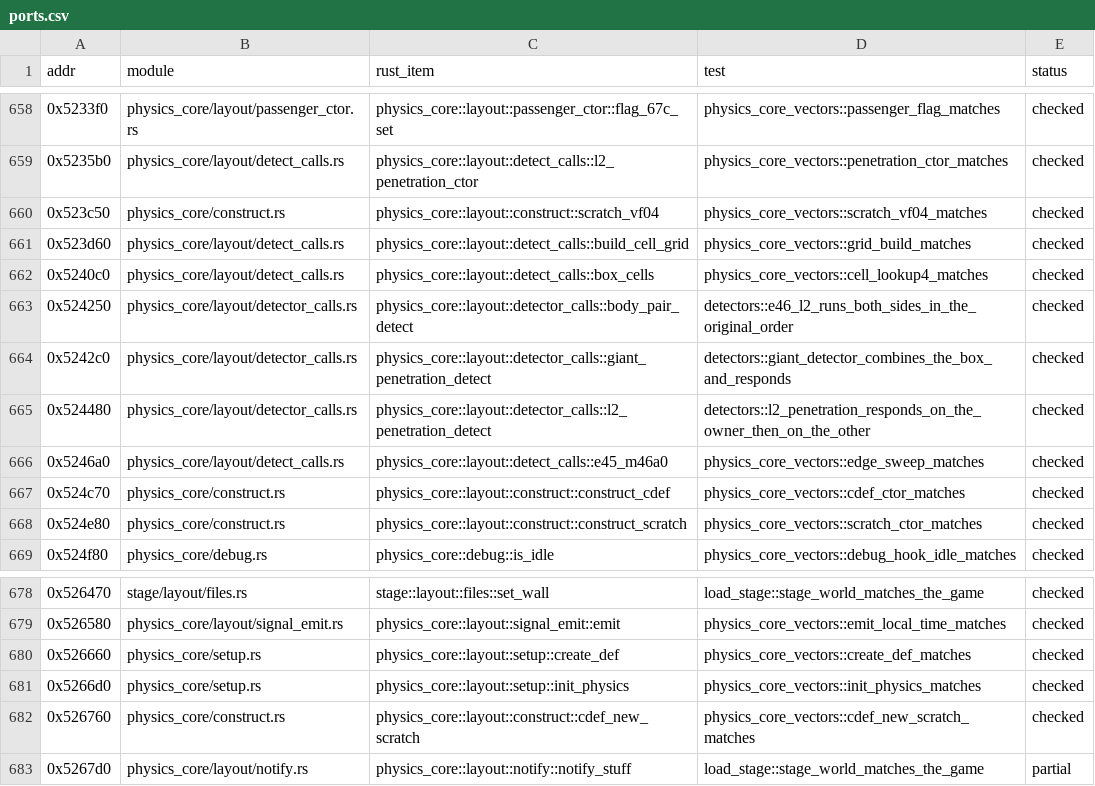
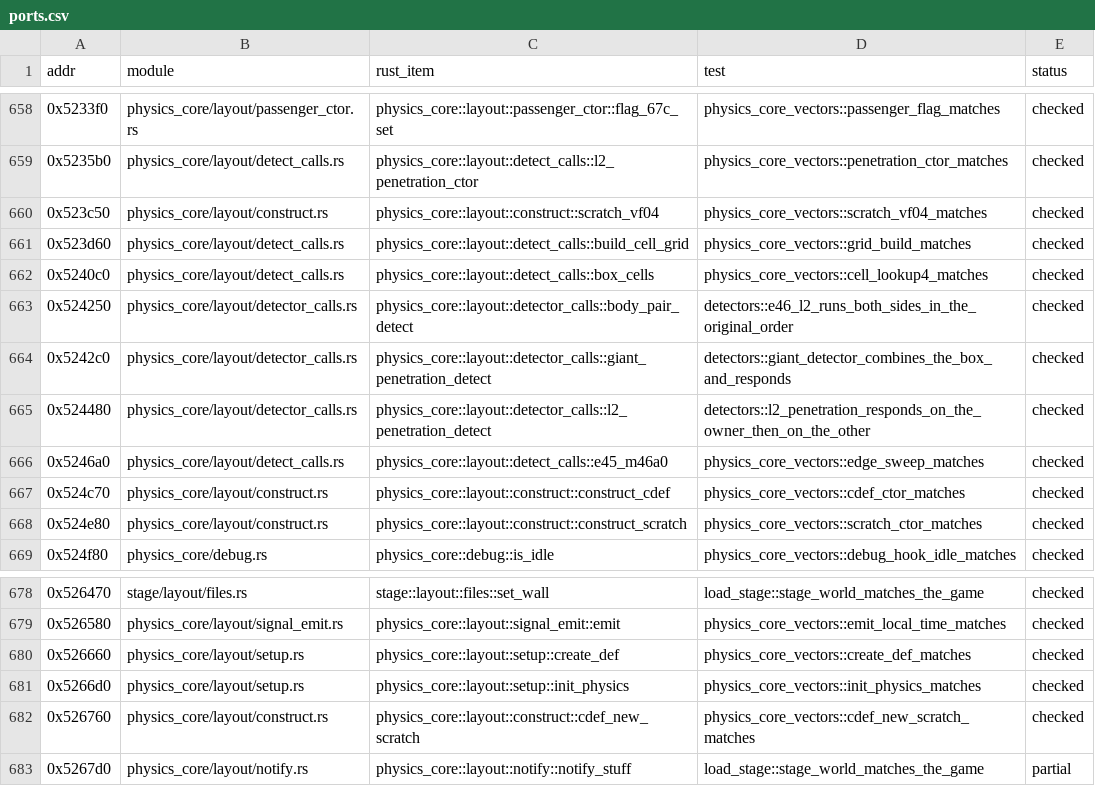
Before and after one commit to JodusNodus/openrbr, a CSV file: crates/rbr-physics/ports.csv, drawn as a sheet; only a part is shown, gaps mark what is left out; the diff covers the shown part only.

Commit message:
ports.csv: physics_core modules that moved into layout

```diff
--- a/crates/rbr-physics/ports.csv
+++ b/crates/rbr-physics/ports.csv
@@ -659,3 +659,3 @@ addr,module,rust_item,test,status
 0x5235b0,physics_core/layout/detect_calls.rs,physics_core::layout::detect_calls::l2_penetration_ctor,physics_core_vectors::penetration_ctor_matches,checked
-0x523c50,physics_core/construct.rs,physics_core::layout::construct::scratch_vf04,physics_core_vectors::scratch_vf04_matches,checked
+0x523c50,physics_core/layout/construct.rs,physics_core::layout::construct::scratch_vf04,physics_core_vectors::scratch_vf04_matches,checked
 0x523d60,physics_core/layout/detect_calls.rs,physics_core::layout::detect_calls::build_cell_grid,physics_core_vectors::grid_build_matches,checked
@@ -666,4 +666,4 @@ addr,module,rust_item,test,status
 0x5246a0,physics_core/layout/detect_calls.rs,physics_core::layout::detect_calls::e45_m46a0,physics_core_vectors::edge_sweep_matches,checked
-0x524c70,physics_core/construct.rs,physics_core::layout::construct::construct_cdef,physics_core_vectors::cdef_ctor_matches,checked
-0x524e80,physics_core/construct.rs,physics_core::layout::construct::construct_scratch,physics_core_vectors::scratch_ctor_matches,checked
+0x524c70,physics_core/layout/construct.rs,physics_core::layout::construct::construct_cdef,physics_core_vectors::cdef_ctor_matches,checked
+0x524e80,physics_core/layout/construct.rs,physics_core::layout::construct::construct_scratch,physics_core_vectors::scratch_ctor_matches,checked
 0x524f80,physics_core/debug.rs,physics_core::debug::is_idle,physics_core_vectors::debug_hook_idle_matches,checked
@@ -679,5 +679,5 @@ addr,module,rust_item,test,status
 0x526580,physics_core/layout/signal_emit.rs,physics_core::layout::signal_emit::emit,physics_core_vectors::emit_local_time_matches,checked
-0x526660,physics_core/setup.rs,physics_core::layout::setup::create_def,physics_core_vectors::create_def_matches,checked
-0x5266d0,physics_core/setup.rs,physics_core::layout::setup::init_physics,physics_core_vectors::init_physics_matches,checked
-0x526760,physics_core/construct.rs,physics_core::layout::construct::cdef_new_scratch,physics_core_vectors::cdef_new_scratch_matches,checked
+0x526660,physics_core/layout/setup.rs,physics_core::layout::setup::create_def,physics_core_vectors::create_def_matches,checked
+0x5266d0,physics_core/layout/setup.rs,physics_core::layout::setup::init_physics,physics_core_vectors::init_physics_matches,checked
+0x526760,physics_core/layout/construct.rs,physics_core::layout::construct::cdef_new_scratch,physics_core_vectors::cdef_new_scratch_matches,checked
 0x5267d0,physics_core/layout/notify.rs,physics_core::layout::notify::notify_stuff,load_stage::stage_world_matches_the_game,partial
```
Also changed, not shown: 17 edited cells elsewhere in this file.
